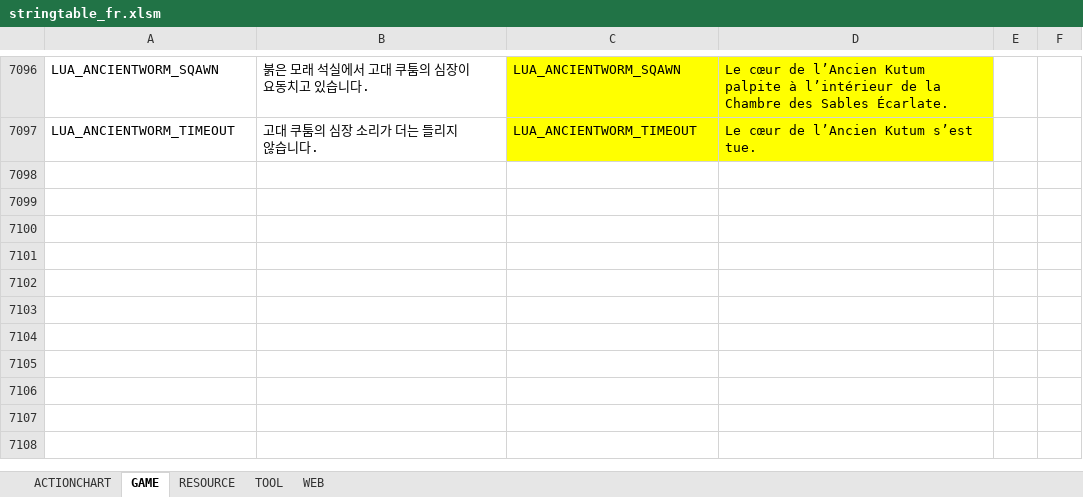
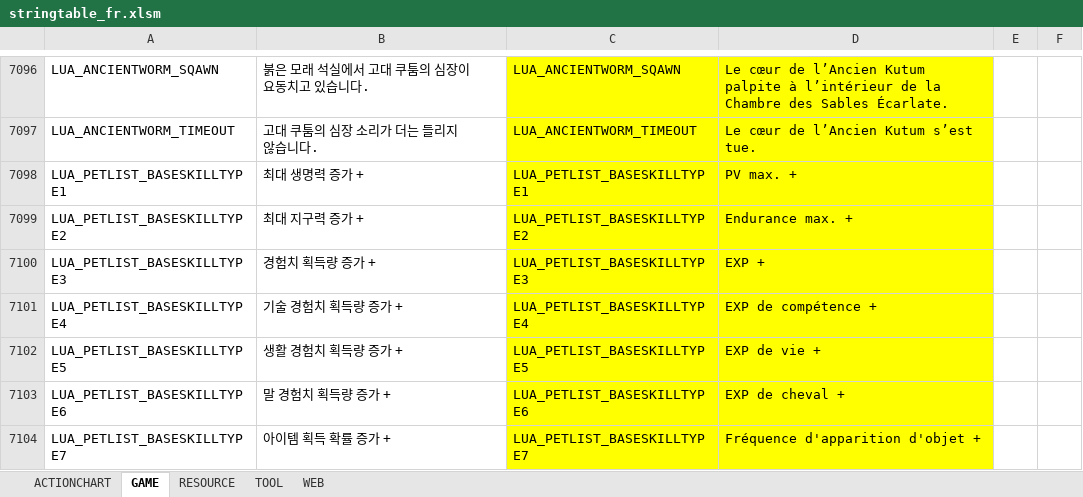
Before and after one commit to polo1093/bdo-guild-quest-mod, an Excel workbook: prestringtable/fr/stringtable_fr.xlsm, sheet GAME, drawn as a sheet; only a part is shown, gaps mark what is left out; values as stored, in another font and other column widths than the file's, no borders; the diff covers the shown part only; the diff names each change by its address in the sheet, - before the commit and + after, or states it on an @@ line.

```diff
--- a/prestringtable/fr/stringtable_fr.xlsm (sheet GAME)
+++ b/prestringtable/fr/stringtable_fr.xlsm (sheet GAME)
+row 7098: LUA_PETLIST_BASESKILLTYPE1 | 최대 생명력 증가 + | LUA_PETLIST_BASESKILLTYPE1 | PV max. +
+row 7099: LUA_PETLIST_BASESKILLTYPE2 | 최대 지구력 증가 + | LUA_PETLIST_BASESKILLTYPE2 | Endurance max. +
+row 7100: LUA_PETLIST_BASESKILLTYPE3 | 경험치 획득량 증가 + | LUA_PETLIST_BASESKILLTYPE3 | EXP +
+row 7101: LUA_PETLIST_BASESKILLTYPE4 | 기술 경험치 획득량 증가 + | LUA_PETLIST_BASESKILLTYPE4 | EXP de compétence +
+row 7102: LUA_PETLIST_BASESKILLTYPE5 | 생활 경험치 획득량 증가 + | LUA_PETLIST_BASESKILLTYPE5 | EXP de vie +
+row 7103: LUA_PETLIST_BASESKILLTYPE6 | 말 경험치 획득량 증가 + | LUA_PETLIST_BASESKILLTYPE6 | EXP de cheval +
+row 7104: LUA_PETLIST_BASESKILLTYPE7 | 아이템 획득 확률 증가 + | LUA_PETLIST_BASESKILLTYPE7 | Fréquence d'apparition d'objet +
```
Also changed, not shown: 6 added rows and 28 edited cells elsewhere in this sheet, sheet RESOURCE, sheet TOOL, prestringtable/de/stringtable_cutscene_de.xlsm, prestringtable/de/stringtable_de.xlsm, 7 other files.
